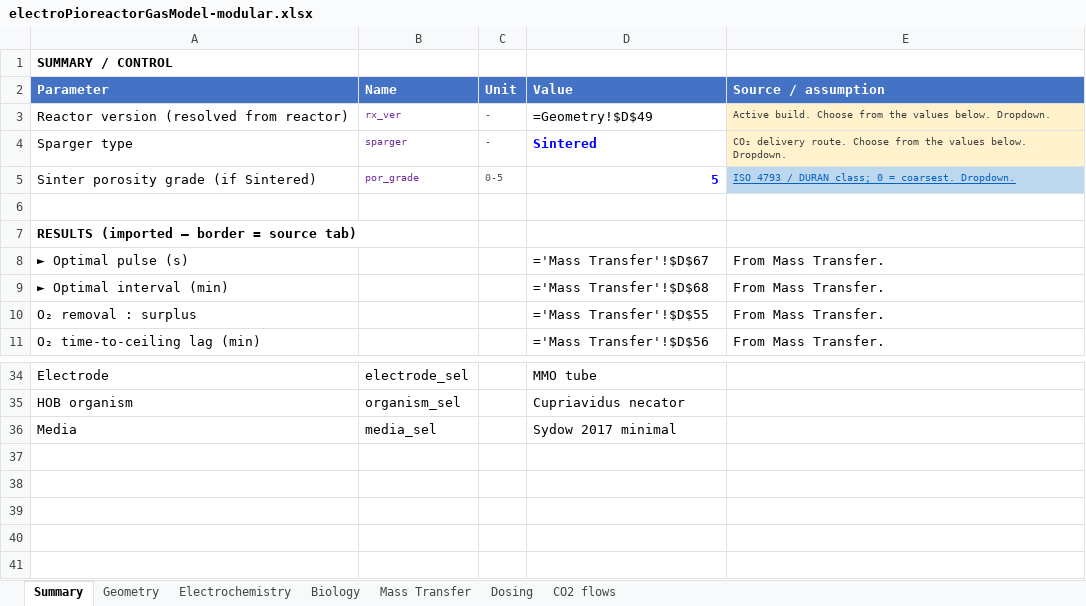
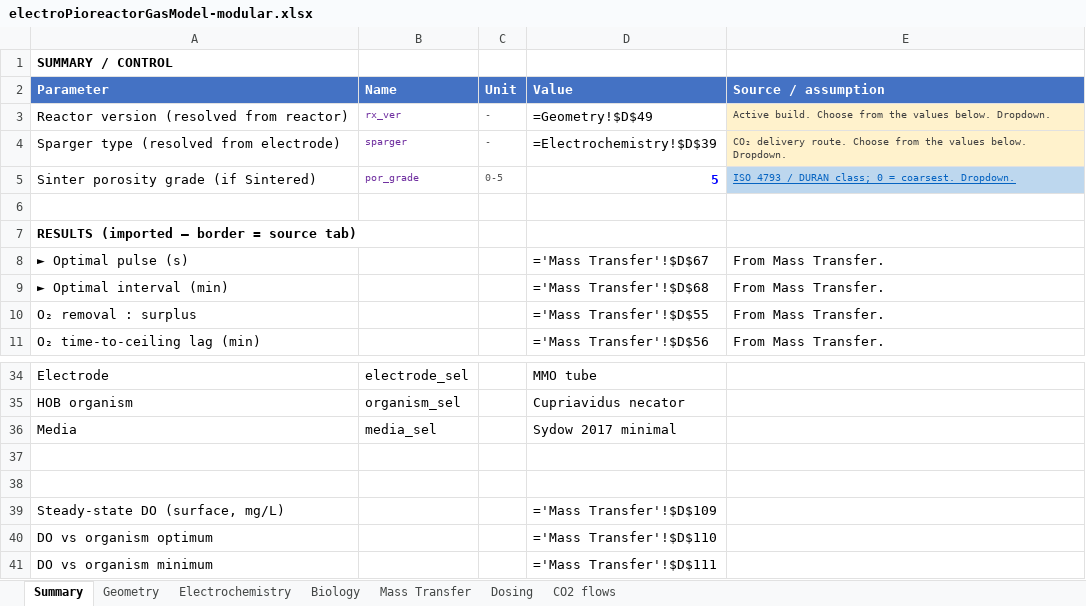
Before and after one commit to amy-bo/electroPioreactor, an Excel workbook: Media/electroPioreactorGasModel-modular.xlsx, sheet Summary, drawn as a sheet; only a part is shown, gaps mark what is left out; values as stored, in another font and other column widths than the file's, no borders; formulas without a stored value are shown as written; the diff names each change by its address in the sheet, - before the commit and + after, or states it on an @@ line.

```diff
--- a/Media/electroPioreactorGasModel-modular.xlsx (sheet Summary)
+++ b/Media/electroPioreactorGasModel-modular.xlsx (sheet Summary)
-A4 (Parameter): Sparger type
+A4 (Parameter): Sparger type (resolved from electrode)
-D4 (Value): Sintered
+D4 (Value): =Electrochemistry!$D$39
@@ D4 bold: on → off, text colour: #0000FF → black @@
+row 37: (empty)
+row 38: (empty)
+row 39: Steady-state DO (surface, mg/L) |  |  | ='Mass Transfer'!$D$109
+row 40: DO vs organism optimum |  |  | ='Mass Transfer'!$D$110
+row 41: DO vs organism minimum |  |  | ='Mass Transfer'!$D$111
```
Also changed, not shown: sheet Mass Transfer, sheet Biology, sheet Electrochemistry.
